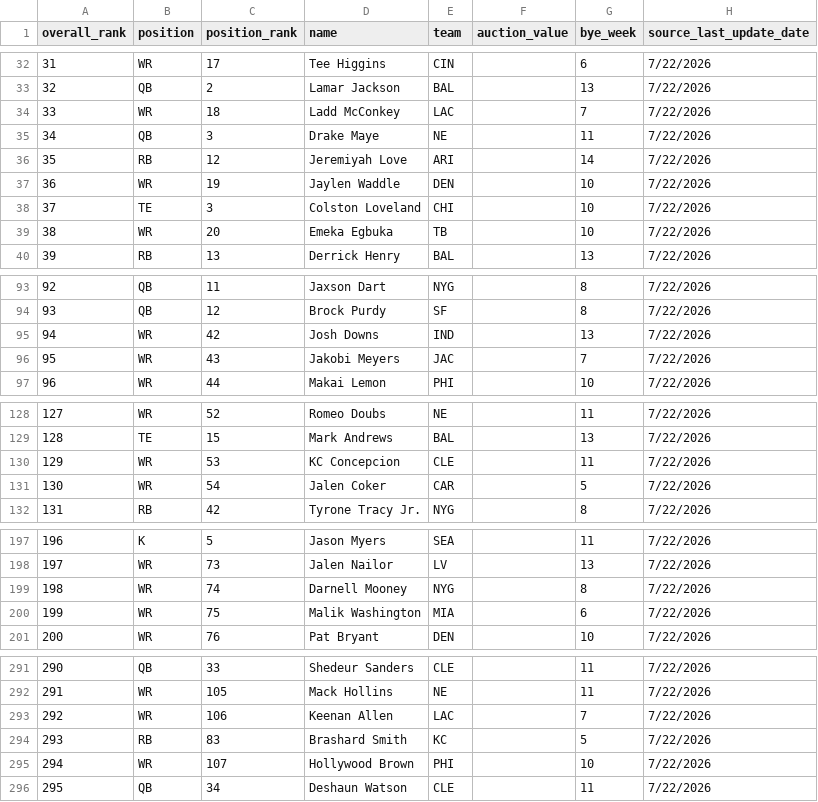
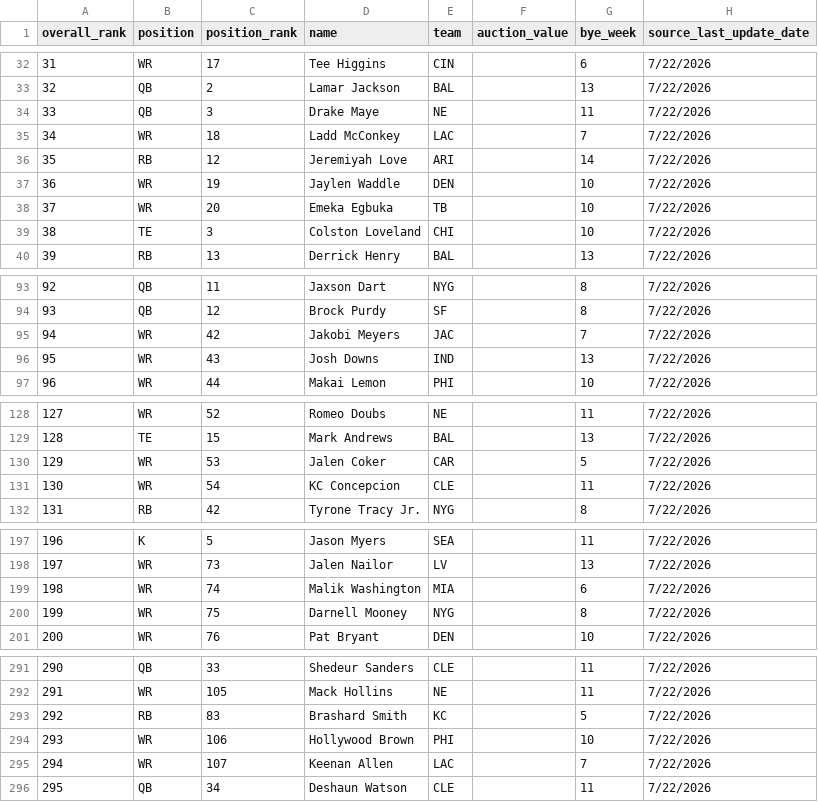
Before and after one commit to choselle/draft-day, a CSV file: public/players-fantasypros-ppr.csv, drawn as a sheet; only a part is shown, gaps mark what is left out; removed rows and columns are numbered as before the commit, all else as after; the diff covers the shown part only; the diff names each change by its address in the sheet, - before the commit and + after, or states it on an @@ line.

```diff
--- a/public/players-fantasypros-ppr.csv
+++ b/public/players-fantasypros-ppr.csv
@@ row 35 moved to row 34: 33 @@
@@ column A (overall_rank) renumbered between rows 35 and 294 @@
@@ row 39 moved to row 38: 37 @@
-row 95: 94 | WR | 42 | Josh Downs | IND |  | 13 | 7/22/2026
-C95 (position_rank): 43
+C95 (position_rank): 42
+row 96: 95 | WR | 43 | Josh Downs | IND |  | 13 | 7/22/2026
-row 130: 129 | WR | 53 | KC Concepcion | CLE |  | 11 | 7/22/2026
-C130 (position_rank): 54
+C130 (position_rank): 53
+row 131: 130 | WR | 54 | KC Concepcion | CLE |  | 11 | 7/22/2026
-row 199: 198 | WR | 74 | Darnell Mooney | NYG |  | 8 | 7/22/2026
-C199 (position_rank): 75
+C199 (position_rank): 74
+row 200: 199 | WR | 75 | Darnell Mooney | NYG |  | 8 | 7/22/2026
-row 293: 292 | WR | 106 | Keenan Allen | LAC |  | 7 | 7/22/2026
-C294 (position_rank): 107
+C294 (position_rank): 106
+row 295: 294 | WR | 107 | Keenan Allen | LAC |  | 7 | 7/22/2026
```
Also changed, not shown: 5 moved rows elsewhere in this file, public/players-fantasypros-half-ppr.csv, public/players-fantasypros-standard.csv.
